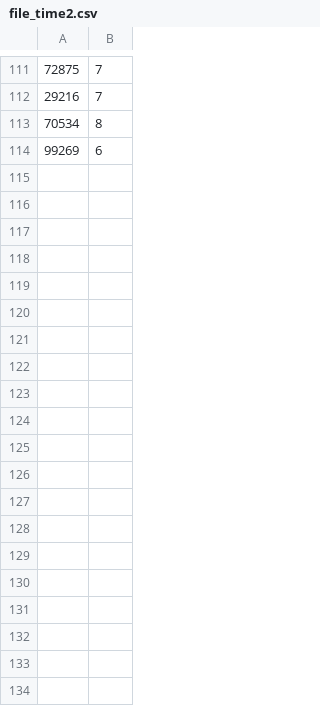
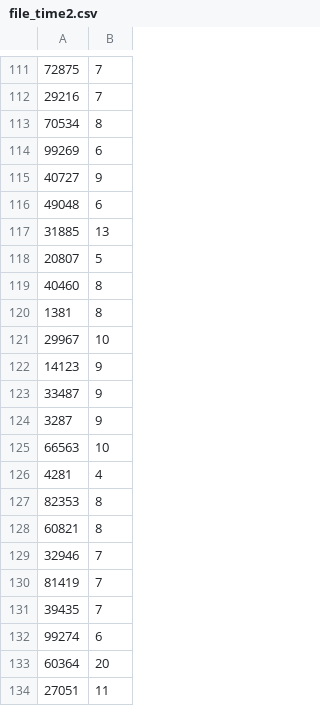
Before and after one commit to gauthieralfa/Arvix-SVSS, a CSV file: Clean_Code/file_time2.csv, drawn as a sheet; only a part is shown, gaps mark what is left out.

```diff
--- a/Clean_Code/file_time2.csv
+++ b/Clean_Code/file_time2.csv
@@ -114 +114,21 @@
 99269,6
+40727,9
+49048,6
+31885,13
+20807,5
+40460,8
+1381,8
+29967,10
+14123,9
+33487,9
+3287,9
+66563,10
+4281,4
+82353,8
+60821,8
+32946,7
+81419,7
+39435,7
+99274,6
+60364,20
+27051,11
```
Also changed, not shown: Clean_Code/file_time.csv, 4 other files.
